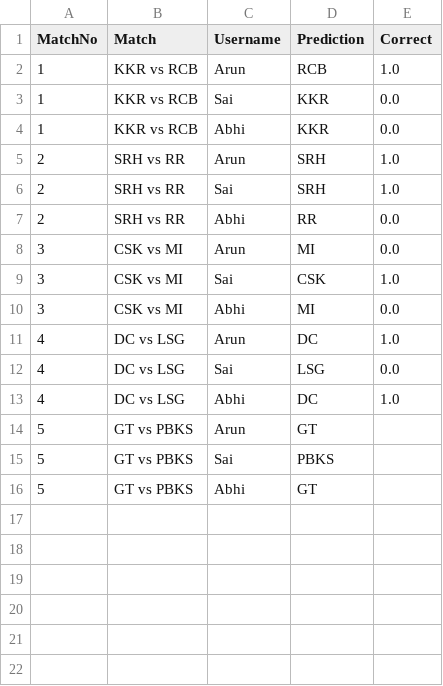
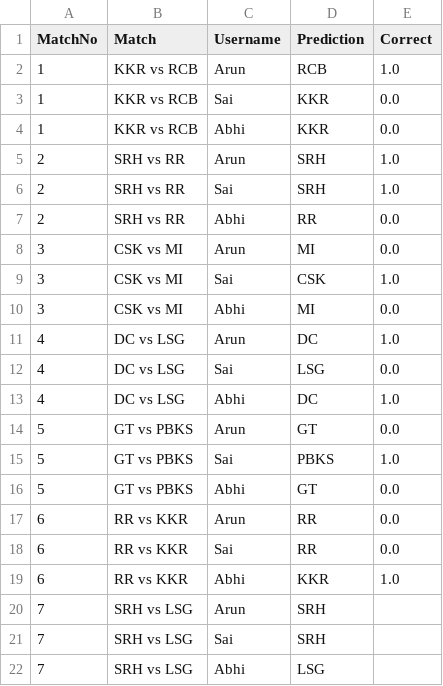
Before and after one commit to arunkumar3/ipl-telegram-bot, a CSV file: ipl_predictions.csv, drawn as a sheet.

Commit message:
Add commit command

```diff
--- a/ipl_predictions.csv
+++ b/ipl_predictions.csv
@@ -13,4 +13,10 @@ MatchNo,Match,Username,Prediction,Correct
 4,DC vs LSG,Abhi,DC,1.0
-5,GT vs PBKS,Arun,GT,
-5,GT vs PBKS,Sai,PBKS,
-5,GT vs PBKS,Abhi,GT,
+5,GT vs PBKS,Arun,GT,0.0
+5,GT vs PBKS,Sai,PBKS,1.0
+5,GT vs PBKS,Abhi,GT,0.0
+6,RR vs KKR,Arun,RR,0.0
+6,RR vs KKR,Sai,RR,0.0
+6,RR vs KKR,Abhi,KKR,1.0
+7,SRH vs LSG,Arun,SRH,
+7,SRH vs LSG,Sai,SRH,
+7,SRH vs LSG,Abhi,LSG
```
